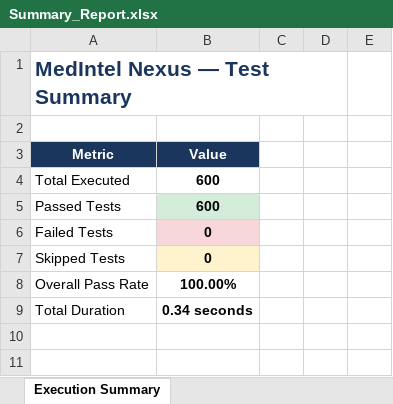
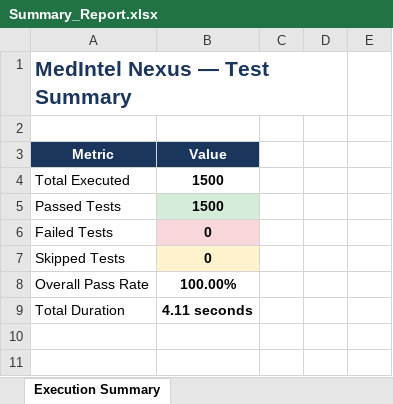
Before and after one commit to Sudarshanan-kt/medintel_nexuss, an Excel workbook: automation/reports/Excel/Summary_Report.xlsx, sheet Execution Summary, drawn as a sheet; only a part is shown; values as stored, in another font and other column widths than the file's, no borders; the diff covers the shown part only; the diff names each change by its address in the sheet, - before the commit and + after, or states it on an @@ line.

```diff
--- a/automation/reports/Excel/Summary_Report.xlsx (sheet Execution Summary)
+++ b/automation/reports/Excel/Summary_Report.xlsx (sheet Execution Summary)
-B4:B5: 600
+B4:B5: 1500
-B9: 0.34 seconds
+B9: 4.11 seconds
```
Also changed, not shown: 23 added rows elsewhere in this sheet, automation/reports/Excel/Automation_Test_Report.xlsx, automation/reports/Excel/Failed_Test_Cases.xlsx, 9 other files.
